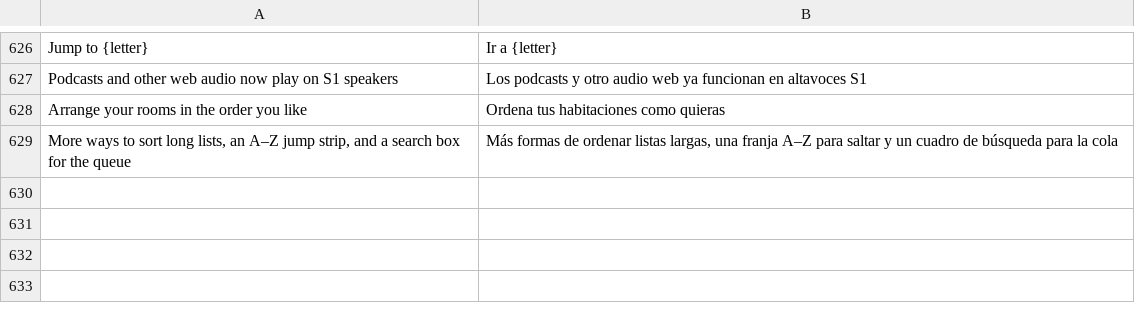
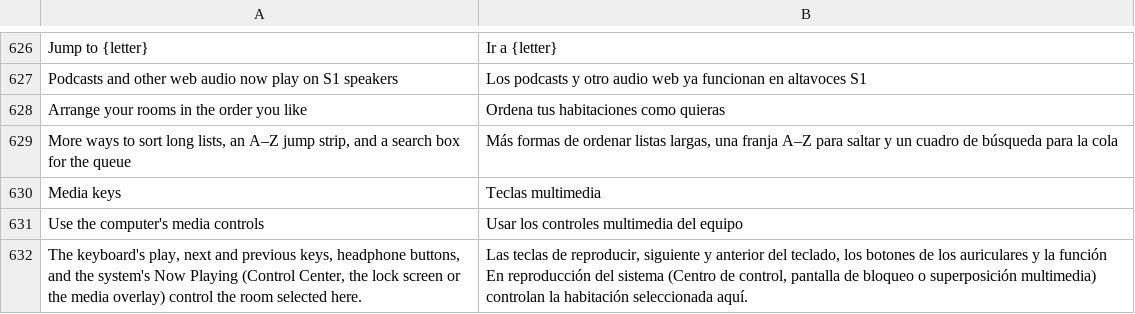
Before and after one commit to ChrispyGee/Roomtone, a TSV file: locales/es.tsv, drawn as a sheet; only a part is shown, gaps mark what is left out; the diff names each change by its address in the sheet, - before the commit and + after, or states it on an @@ line.

```diff
--- a/locales/es.tsv
+++ b/locales/es.tsv
+row 630: Media keys | Teclas multimedia
+row 631: Use the computer's media controls | Usar los controles multimedia del equipo
+row 632: The keyboard's play, next and previous keys, headphone buttons, and the system's Now Playing (Control Center, the lock screen or the media overlay) control the room selected here. | Las teclas de reproducir, siguiente y anterior del teclado, los botones de los auriculares y la función En reproducción del sistema (Centro de control, pantalla de bloqueo o superposición multimedia) controlan la habitación seleccionada aquí.
```
Also changed, not shown: locales/de.tsv, locales/fr.tsv, 15 other files.
